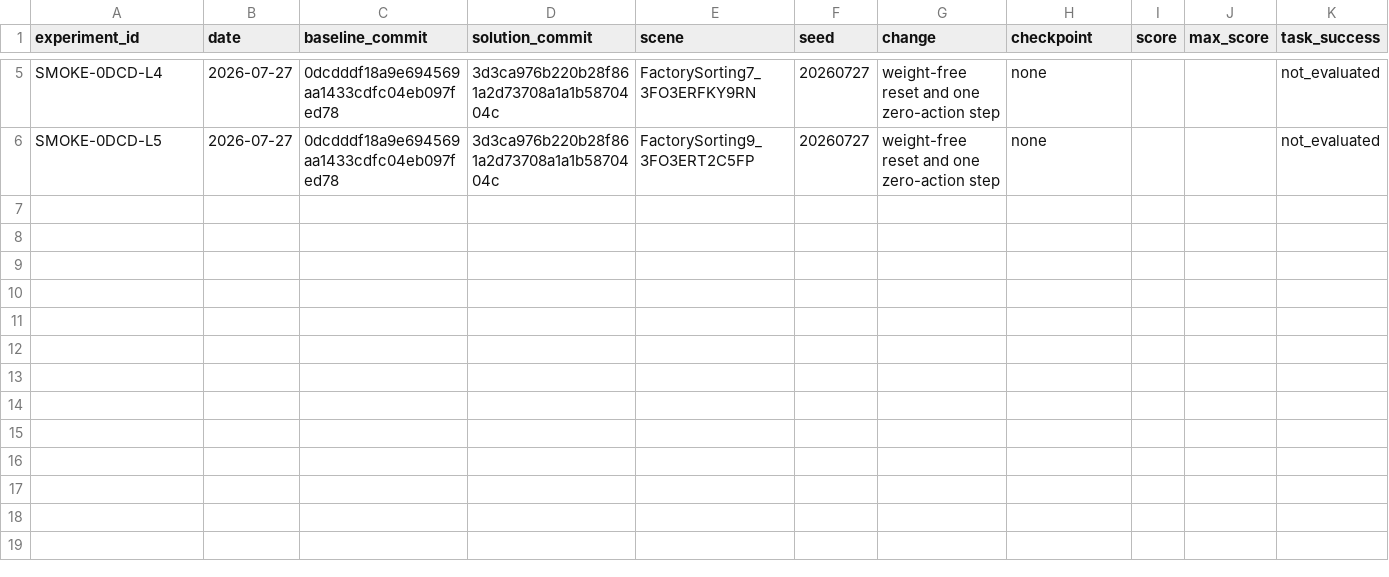
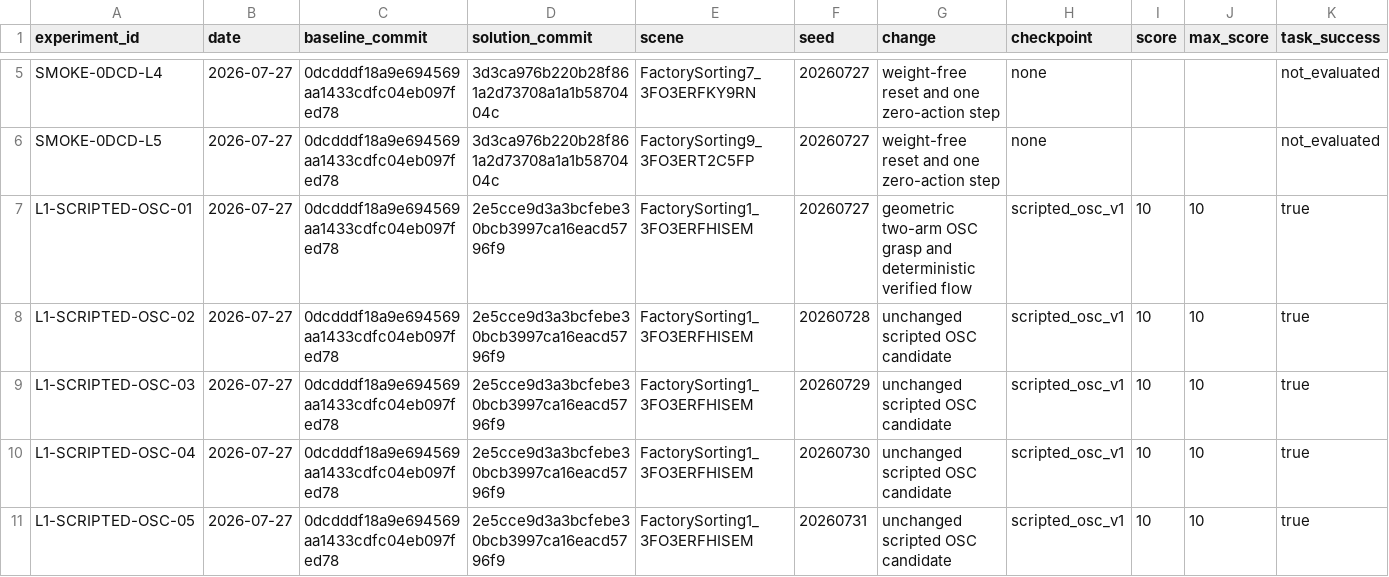
Before and after one commit to wp-a/jciiot-2026-workspace, a CSV file: experiments/experiment-log.csv, drawn as a sheet; only a part is shown, gaps mark what is left out; rows hold the shown columns only; the diff names each change by its address in the sheet, - before the commit and + after, or states it on an @@ line.

Commit message:
exp: establish L1 scored baseline

```diff
--- a/experiments/experiment-log.csv
+++ b/experiments/experiment-log.csv
+row 7: L1-SCRIPTED-OSC-01 | 2026-07-27 | 0dcdddf18a9e694569aa1433cdfc04eb097fed78 | 2e5cce9d3a3bcfebe30bcb3997ca16eacd5796f9 | FactorySorting1_3FO3ERFHISEM | 20260727 | geometric two-arm OSC grasp and deterministic verified flow | scripted_osc_v1 | 10 | 10 | true
+row 8: L1-SCRIPTED-OSC-02 | 2026-07-27 | 0dcdddf18a9e694569aa1433cdfc04eb097fed78 | 2e5cce9d3a3bcfebe30bcb3997ca16eacd5796f9 | FactorySorting1_3FO3ERFHISEM | 20260728 | unchanged scripted OSC candidate | scripted_osc_v1 | 10 | 10 | true
+row 9: L1-SCRIPTED-OSC-03 | 2026-07-27 | 0dcdddf18a9e694569aa1433cdfc04eb097fed78 | 2e5cce9d3a3bcfebe30bcb3997ca16eacd5796f9 | FactorySorting1_3FO3ERFHISEM | 20260729 | unchanged scripted OSC candidate | scripted_osc_v1 | 10 | 10 | true
+row 10: L1-SCRIPTED-OSC-04 | 2026-07-27 | 0dcdddf18a9e694569aa1433cdfc04eb097fed78 | 2e5cce9d3a3bcfebe30bcb3997ca16eacd5796f9 | FactorySorting1_3FO3ERFHISEM | 20260730 | unchanged scripted OSC candidate | scripted_osc_v1 | 10 | 10 | true
+row 11: L1-SCRIPTED-OSC-05 | 2026-07-27 | 0dcdddf18a9e694569aa1433cdfc04eb097fed78 | 2e5cce9d3a3bcfebe30bcb3997ca16eacd5796f9 | FactorySorting1_3FO3ERFHISEM | 20260731 | unchanged scripted OSC candidate | scripted_osc_v1 | 10 | 10 | true
```
Also changed, not shown: autoresearch/classic-260727-2015/results.tsv, 6 other files.
